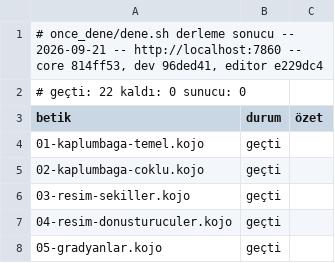
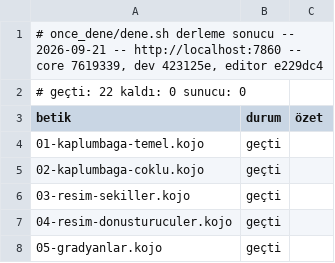
Before and after one commit to bulent2k2/koco-deploy, a TSV file: once_dene/sonuclar/derleme.tsv, drawn as a sheet; only a part is shown.

```diff
--- a/once_dene/sonuclar/derleme.tsv
+++ b/once_dene/sonuclar/derleme.tsv
@@ -1,2 +1,2 @@
-# once_dene/dene.sh derleme sonucu -- 2026-09-21 -- http://localhost:7860 -- core 814ff53, dev 96ded41, editor e229dc4
+# once_dene/dene.sh derleme sonucu -- 2026-09-21 -- http://localhost:7860 -- core 7619339, dev 423125e, editor e229dc4
 # geçti: 22   kaldı: 0   sunucu: 0
```
Also changed, not shown: once_dene/sonuclar/calisma.tsv.
